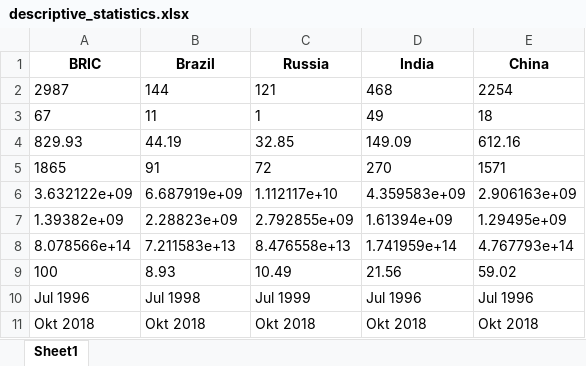
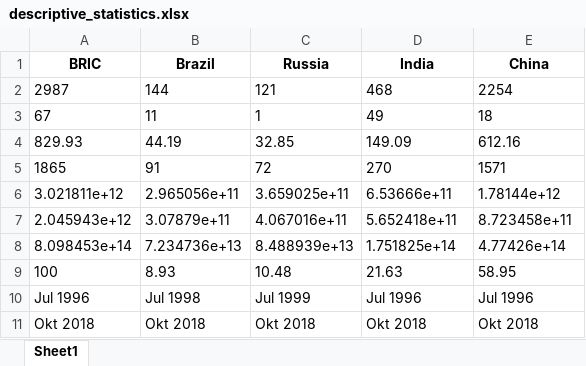
Before and after one commit to manu675/BRIC_Asset_Pricing_Project, an Excel workbook: descriptive_statistics.xlsx, sheet Sheet1, drawn as a sheet; values as stored, in another font and other column widths than the file's, no borders; removed rows and columns are numbered as before the commit, all else as after; the diff names each change by its address in the sheet, - before the commit and + after, or states it on an @@ line.

```diff
--- a/descriptive_statistics.xlsx (sheet Sheet1)
+++ b/descriptive_statistics.xlsx (sheet Sheet1)
-row 6: 3.632122e+09 | 6.687919e+09 | 1.112117e+10 | 4.359583e+09 | 2.906163e+09
-row 7: 1.39382e+09 | 2.28823e+09 | 2.792855e+09 | 1.61394e+09 | 1.29495e+09
-row 8: 8.078566e+14 | 7.211583e+13 | 8.476558e+13 | 1.741959e+14 | 4.767793e+14
+row 6: 3.021811e+12 | 2.965056e+11 | 3.659025e+11 | 6.53666e+11 | 1.78144e+12
+row 7: 2.045943e+12 | 3.07879e+11 | 4.067016e+11 | 5.652418e+11 | 8.723458e+11
+row 8: 8.098453e+14 | 7.234736e+13 | 8.488939e+13 | 1.751825e+14 | 4.77426e+14
-C9 (Russia): 10.49
+C9 (Russia): 10.48
-D9 (India): 21.56
+D9 (India): 21.63
-E9 (China): 59.02
+E9 (China): 58.95
```
Also changed, not shown: 8 other files.
